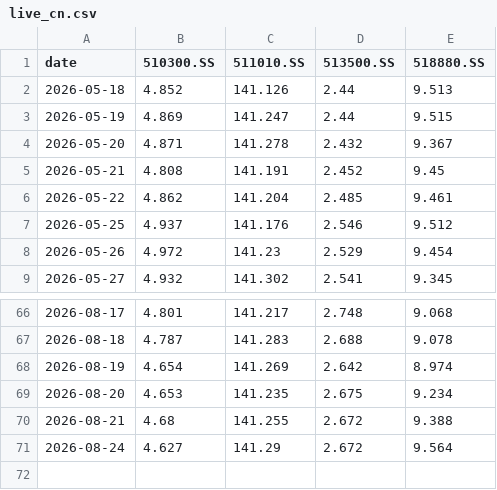
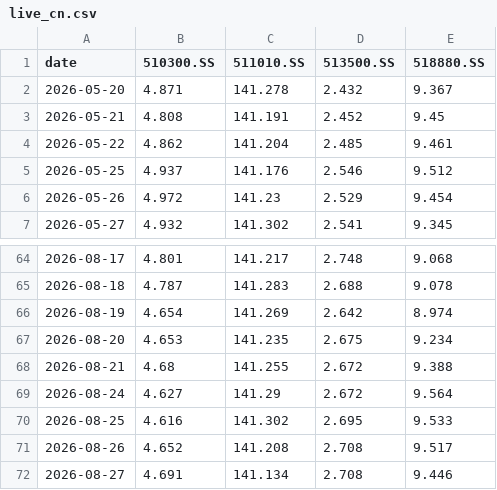
Before and after one commit to jihongxing/BreathofEarth, a CSV file: data/live_cn.csv, drawn as a sheet; only a part is shown, gaps mark what is left out; removed rows and columns are numbered as before the commit, all else as after; the diff names each change by its address in the sheet, - before the commit and + after, or states it on an @@ line.

Commit message:
data: 每日行情更新 2026-08-28

```diff
--- a/data/live_cn.csv
+++ b/data/live_cn.csv
-row 2: 2026-05-18 | 4.852 | 141.126 | 2.44 | 9.513
-row 3: 2026-05-19 | 4.869 | 141.247 | 2.44 | 9.515
+row 70: 2026-08-25 | 4.616 | 141.302 | 2.695 | 9.533
+row 71: 2026-08-26 | 4.652 | 141.208 | 2.708 | 9.517
+row 72: 2026-08-27 | 4.691 | 141.134 | 2.708 | 9.446
```
Also changed, not shown: data/live_us.csv, 1 other file.
